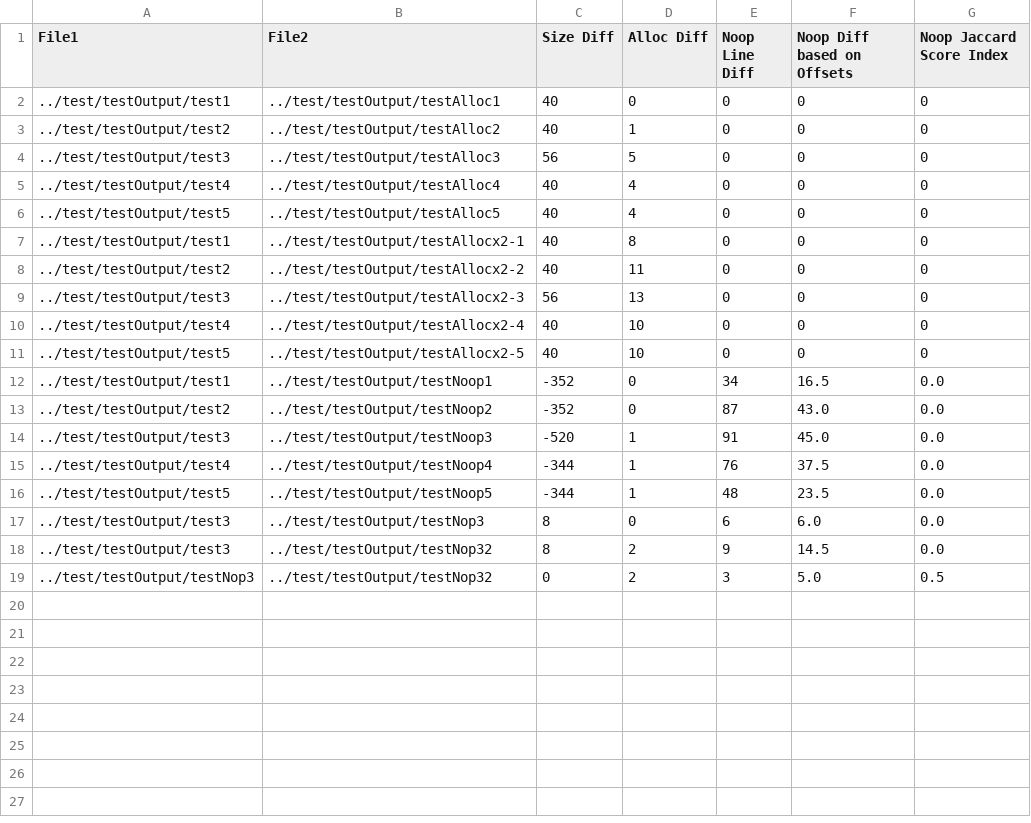
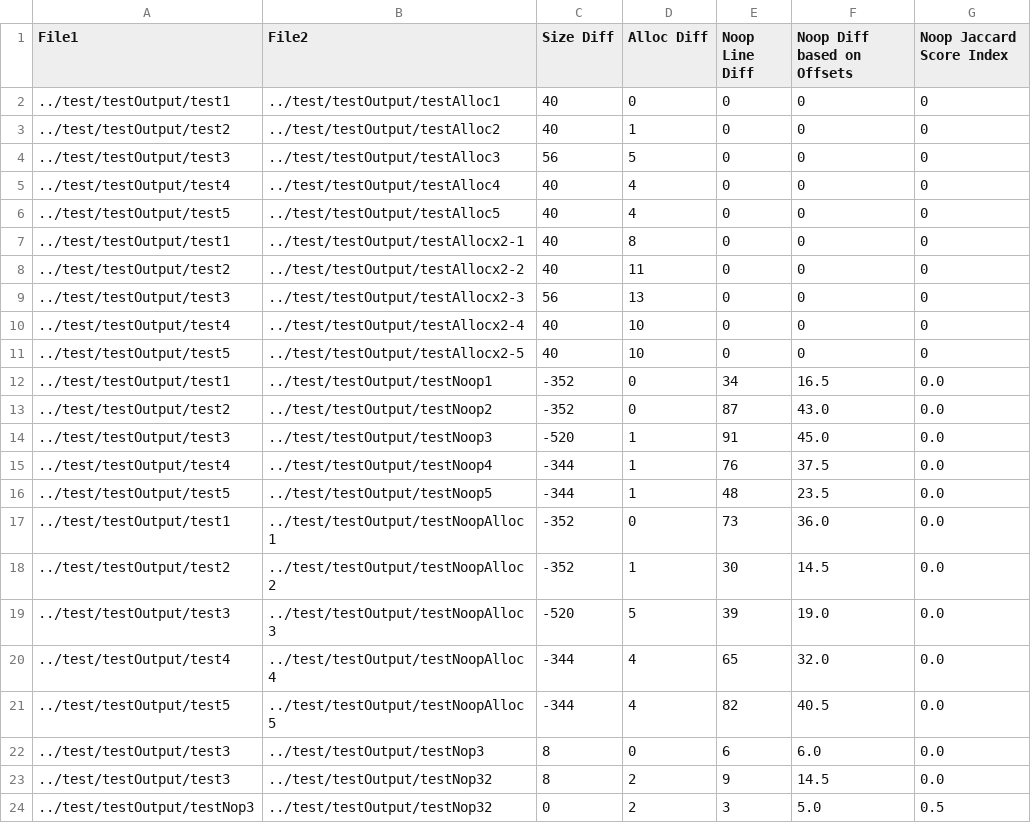
Before and after one commit to cyphina/llvmdiversitypasses, a CSV file: python-scoring/result.csv, drawn as a sheet.

Commit message:
Adding More Tests

```diff
--- a/python-scoring/result.csv
+++ b/python-scoring/result.csv
@@ -16,2 +16,7 @@ File1,File2,Size Diff,Alloc Diff, Noop Line Diff, Noop Diff based on Offsets, No
 ../test/testOutput/test5,../test/testOutput/testNoop5,-344,1,48,23.5,0.0
+../test/testOutput/test1,../test/testOutput/testNoopAlloc1,-352,0,73,36.0,0.0
+../test/testOutput/test2,../test/testOutput/testNoopAlloc2,-352,1,30,14.5,0.0
+../test/testOutput/test3,../test/testOutput/testNoopAlloc3,-520,5,39,19.0,0.0
+../test/testOutput/test4,../test/testOutput/testNoopAlloc4,-344,4,65,32.0,0.0
+../test/testOutput/test5,../test/testOutput/testNoopAlloc5,-344,4,82,40.5,0.0
 ../test/testOutput/test3,../test/testOutput/testNop3,8,0,6,6.0,0.0
```
Also changed, not shown: 1 other file.
